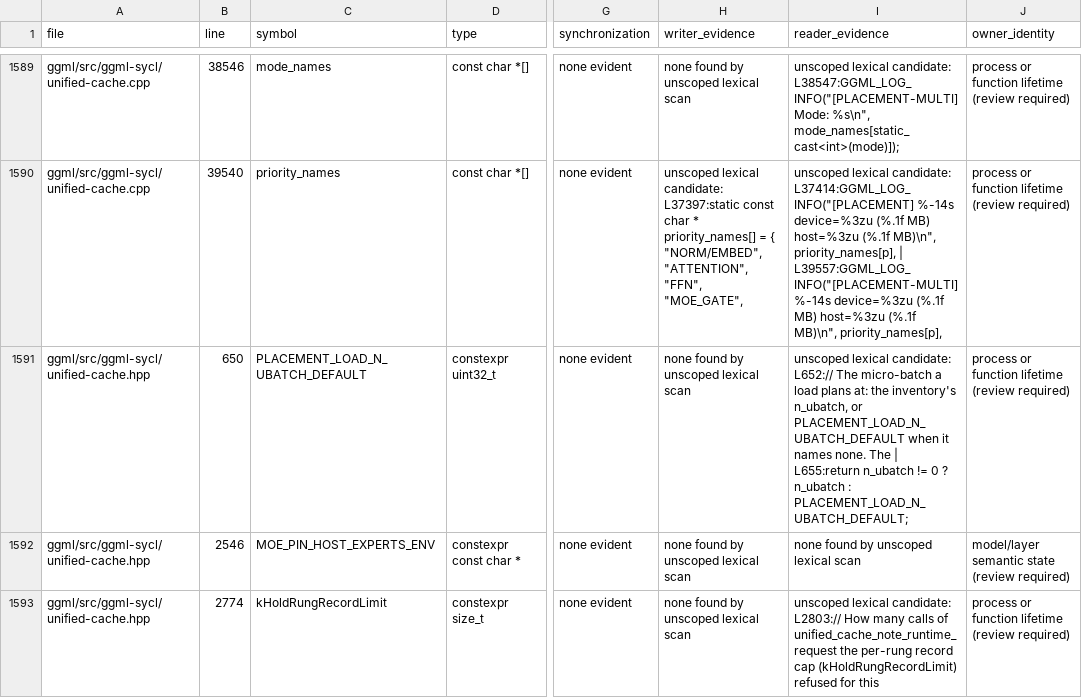
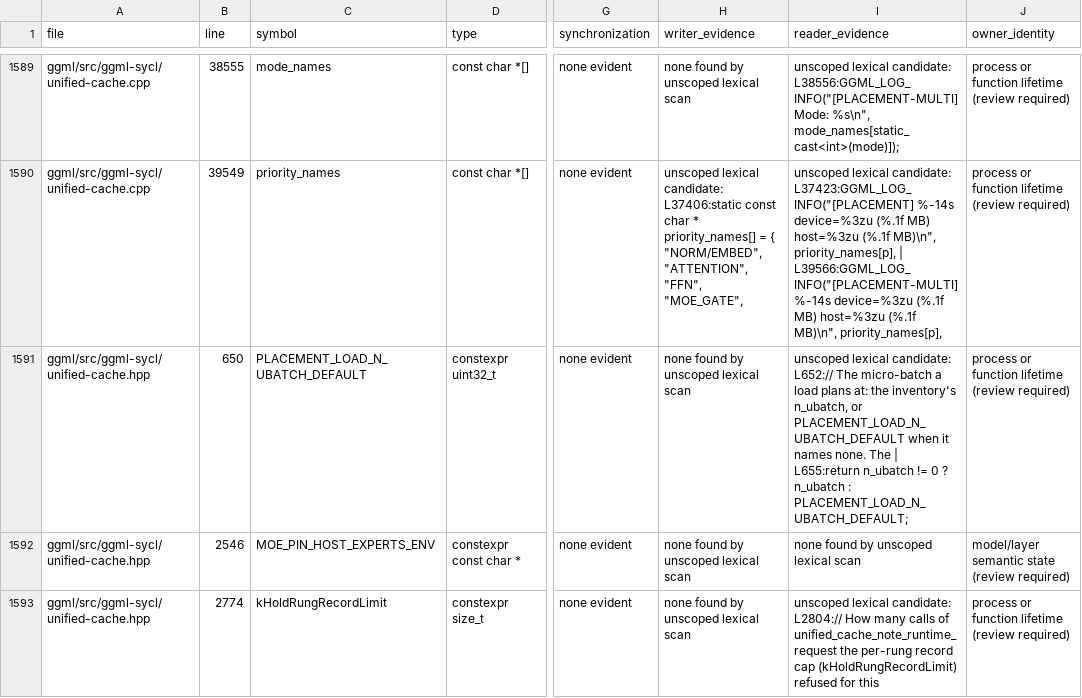
Before and after one commit to kainlan/llama.cpp-intel-optimizations, a CSV file: docs/backend/sycl-static-storage-inventory.csv, drawn as a sheet; only a part is shown, gaps mark what is left out; the diff covers the shown part only; the diff names each change by its address in the sheet, - before the commit and + after, or states it on an @@ line.

```diff
--- a/docs/backend/sycl-static-storage-inventory.csv
+++ b/docs/backend/sycl-static-storage-inventory.csv
-B1589 (line): 38546
+B1589 (line): 38555
-I1589 (reader_evidence): …lexical candidate: L38547:GGML_LOG_INFO("[PLACEMENT-MULTI] Mode: %s\n",…
+I1589 (reader_evidence): …lexical candidate: L38556:GGML_LOG_INFO("[PLACEMENT-MULTI] Mode: %s\n",…
-B1590 (line): 39540
+B1590 (line): 39549
-H1590 (writer_evidence): …lexical candidate: L37397:static const char…
+H1590 (writer_evidence): …lexical candidate: L37406:static const char…
-I1590 (reader_evidence): …lexical candidate: L37414:GGML_LOG_INFO("[PLACEMENT] %-14s device=%3zu (%.1f MB) host=%3zu (%.1f MB)\n", priority_names[p], | L39557:GGML_LOG_INFO("[PLACEMENT-MULTI] %-14s device=%3zu…
+I1590 (reader_evidence): …lexical candidate: L37423:GGML_LOG_INFO("[PLACEMENT] %-14s device=%3zu (%.1f MB) host=%3zu (%.1f MB)\n", priority_names[p], | L39566:GGML_LOG_INFO("[PLACEMENT-MULTI] %-14s device=%3zu…
-I1593 (reader_evidence): …lexical candidate: L2803:// How many…
+I1593 (reader_evidence): …lexical candidate: L2804:// How many…
```
Also changed, not shown: 2 added rows, 2 removed rows and 68 edited cells elsewhere in this file.
